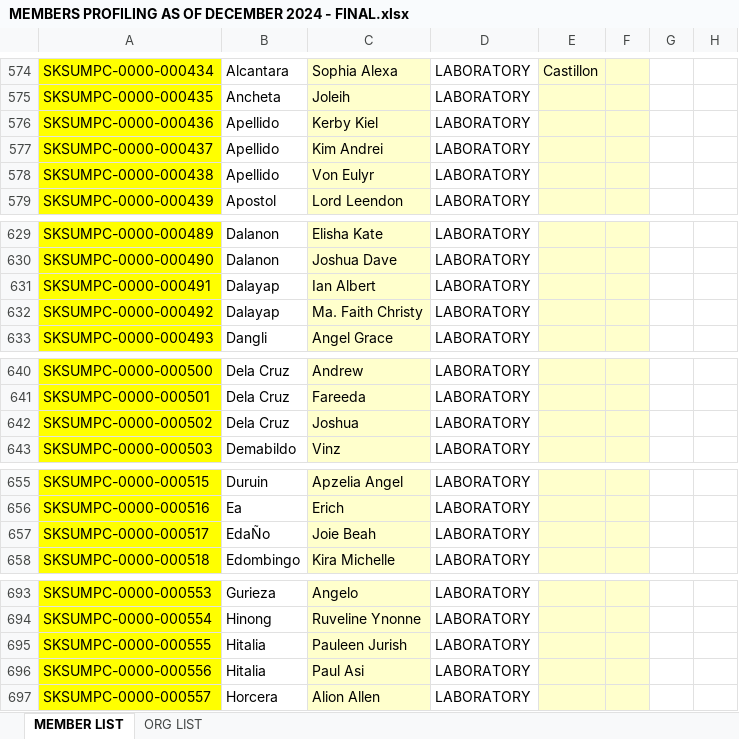
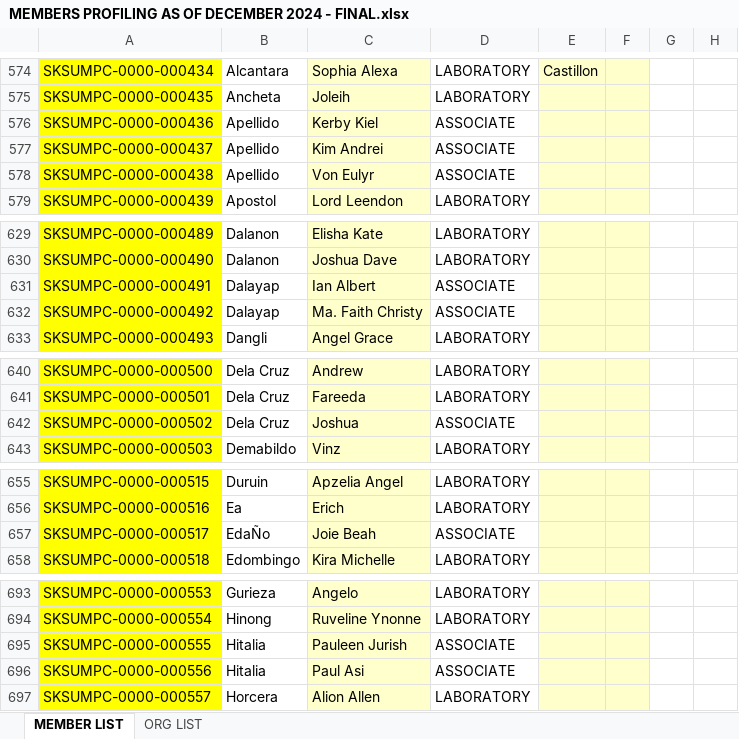
Before and after one commit to oxytoxin/sksumpc, an Excel workbook: storage/csv/deployment/MEMBERS PROFILING AS OF DECEMBER 2024 - FINAL.xlsx, sheet MEMBER LIST, drawn as a sheet; only a part is shown, gaps mark what is left out; values as stored, in another font and other column widths than the file's, no borders; conditional formats not drawn; the diff covers the shown part only; the diff names each change by its address in the sheet, - before the commit and + after, or states it on an @@ line.

```diff
--- a/storage/csv/deployment/MEMBERS PROFILING AS OF DECEMBER 2024 - FINAL.xlsx (sheet MEMBER LIST)
+++ b/storage/csv/deployment/MEMBERS PROFILING AS OF DECEMBER 2024 - FINAL.xlsx (sheet MEMBER LIST)
-D576:D578: LABORATORY
+D576:D578: ASSOCIATE
-D631:D632: LABORATORY
+D631:D632: ASSOCIATE
-D642: LABORATORY
+D642: ASSOCIATE
-D657: LABORATORY
+D657: ASSOCIATE
-D695:D696: LABORATORY
+D695:D696: ASSOCIATE
```
Also changed, not shown: 1 edited cell elsewhere in this sheet, storage/csv/deployment/CBU FORWARDED AS OF DECEMBER 2024.xlsx, 13 other files.
